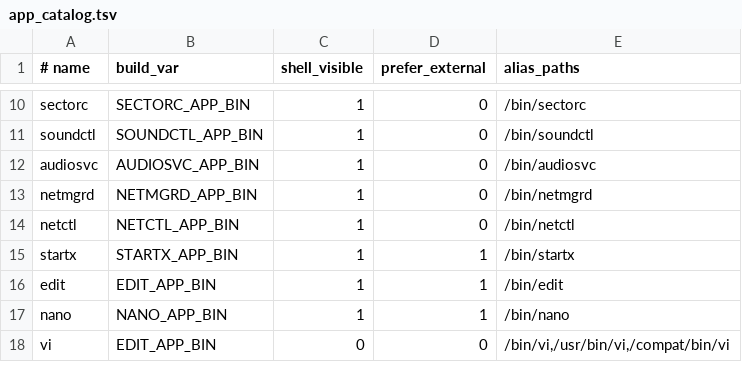
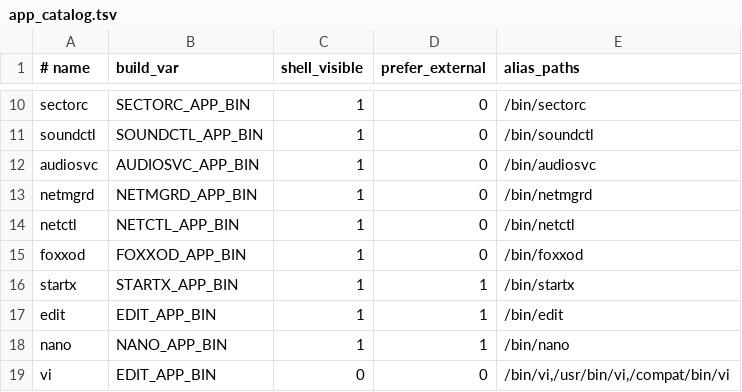
Before and after one commit to melmonfre/vibe-os, a TSV file: config/app_catalog.tsv, drawn as a sheet; only a part is shown, gaps mark what is left out; the diff names each change by its address in the sheet, - before the commit and + after, or states it on an @@ line.

Commit message:
Implementei o hook assíncrono do foxxo de ponta a ponta.
Agora existe um broker modular real, foxxod, em lang/apps/foxxod/foxxod_main.c, empacotado no AppFS via Makefile e config/app_catalog.tsv. Ele usa os syscalls assíncronos já criados, exporta pid em /runtime/foxxod.pid, telemetria em /runtime/foxxod-status.txt e eventos em /runtime/foxxod-events.log.

```diff
--- a/config/app_catalog.tsv
+++ b/config/app_catalog.tsv
+row 15: foxxod | FOXXOD_APP_BIN | 1 | 0 | /bin/foxxod
```
Also changed, not shown: 28 other files.
